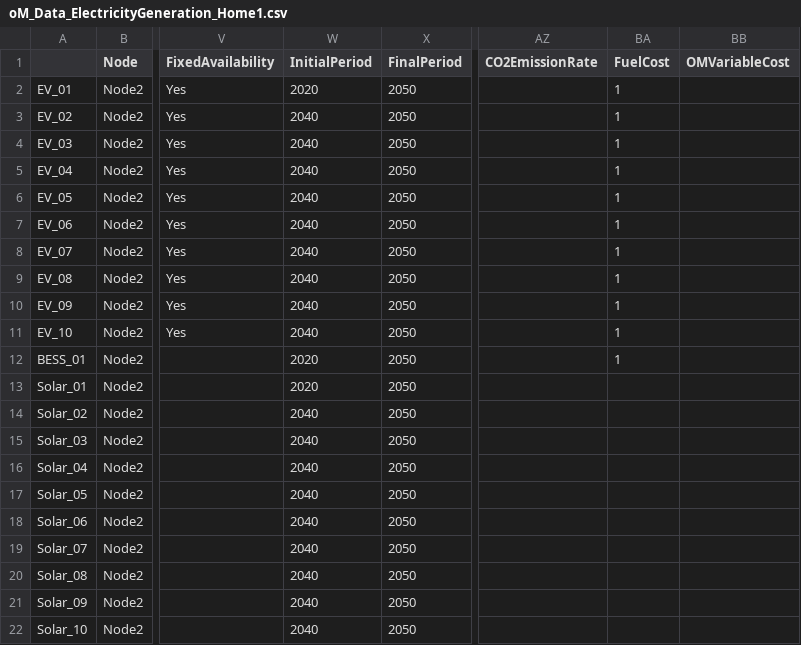
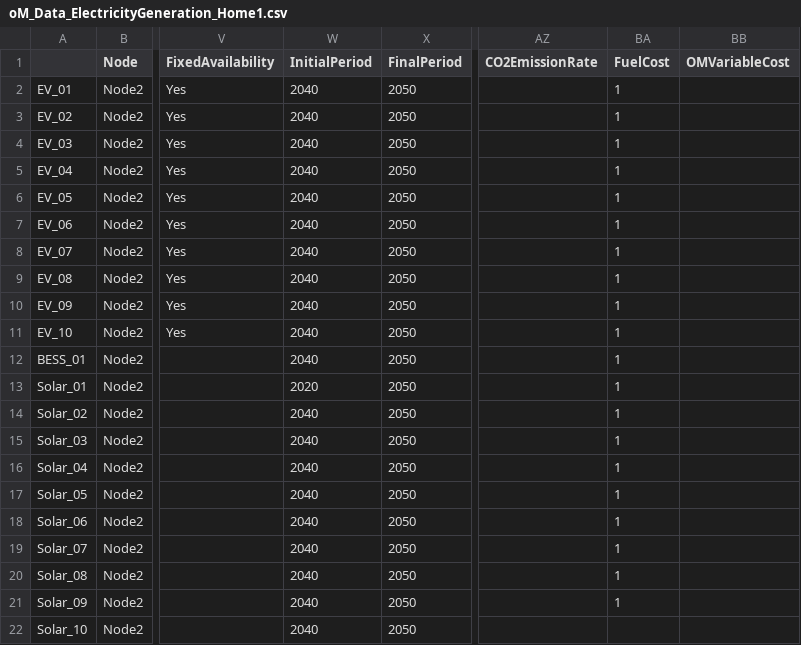
Before and after one commit to EL1XR-dev/el1xr_opt, a CSV file: data/EEM26/Home1/oM_Data_ElectricityGeneration_Home1.csv, drawn as a sheet; only a part is shown, gaps mark what is left out; the diff names each change by its address in the sheet, - before the commit and + after, or states it on an @@ line.

Commit message:
Update oM_Data_ElectricityGeneration_Home1.csv

```diff
--- a/data/EEM26/Home1/oM_Data_ElectricityGeneration_Home1.csv
+++ b/data/EEM26/Home1/oM_Data_ElectricityGeneration_Home1.csv
-W2 (InitialPeriod): 2020
+W2 (InitialPeriod): 2040
-W12 (InitialPeriod): 2020
+W12 (InitialPeriod): 2040
-BA13:BA21 (FuelCost): (empty)
+BA13:BA21 (FuelCost): 1
```
